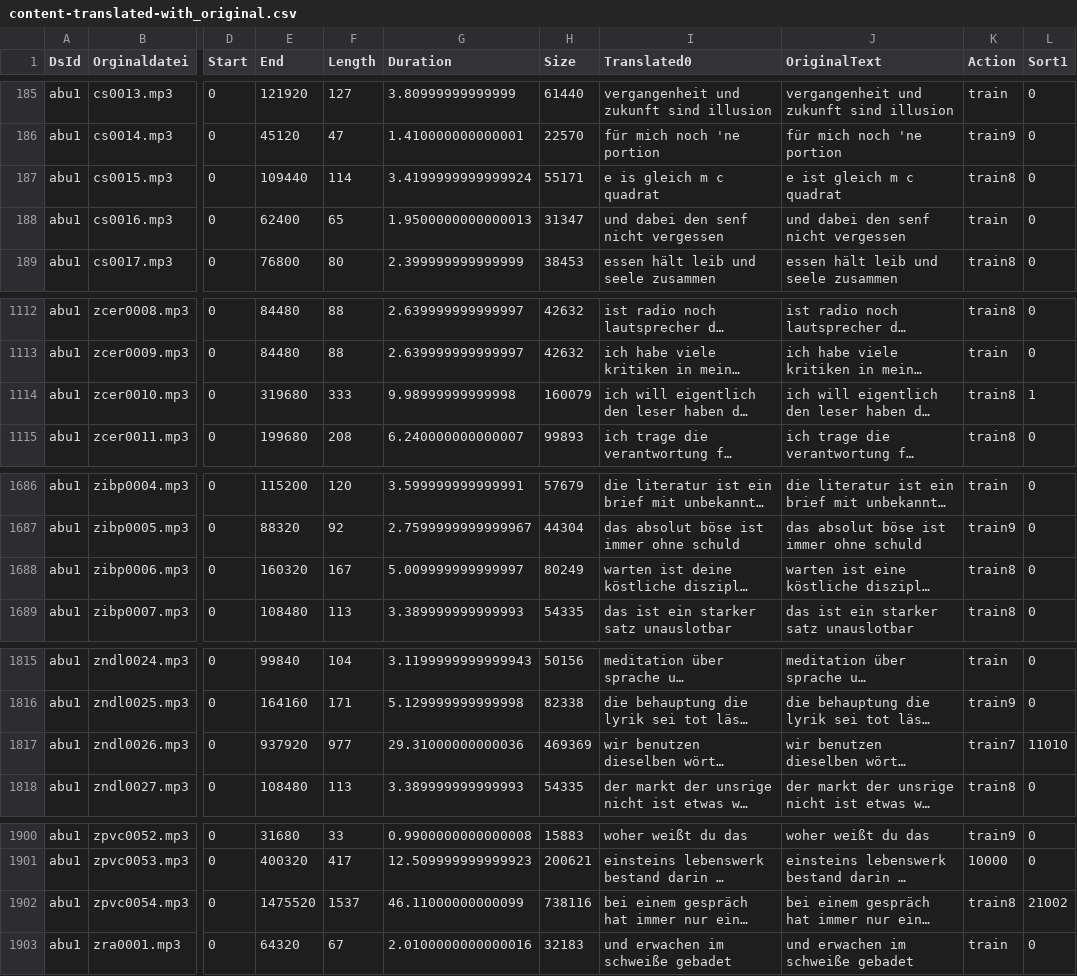
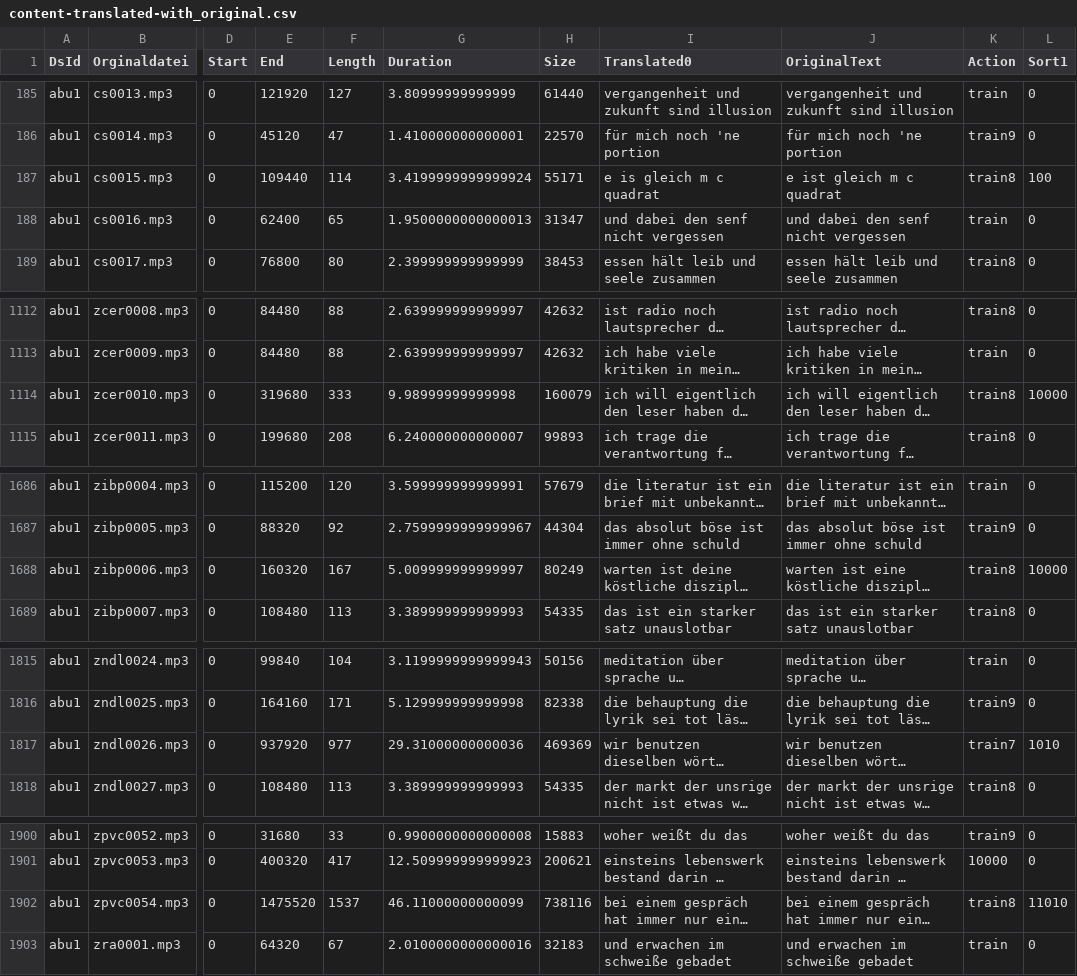
Before and after one commit to ElUnrast/GermanWave2Vec, a CSV file: datasets/abu1/content-translated-with_original.csv, drawn as a sheet; only a part is shown, gaps mark what is left out; long unchanged cells end in …; the diff covers the shown part only; the diff names each change by its address in the sheet, - before the commit and + after, or states it on an @@ line.

```diff
--- a/datasets/abu1/content-translated-with_original.csv
+++ b/datasets/abu1/content-translated-with_original.csv
-L187 (Sort1): 0
+L187 (Sort1): 100
-L1114 (Sort1): 1
+L1114 (Sort1): 10000
-L1688 (Sort1): 0
+L1688 (Sort1): 10000
-L1817 (Sort1): 11010
+L1817 (Sort1): 1010
-L1902 (Sort1): 21002
+L1902 (Sort1): 11010
```
Also changed, not shown: 10 edited cells elsewhere in this file, 4 other files.
